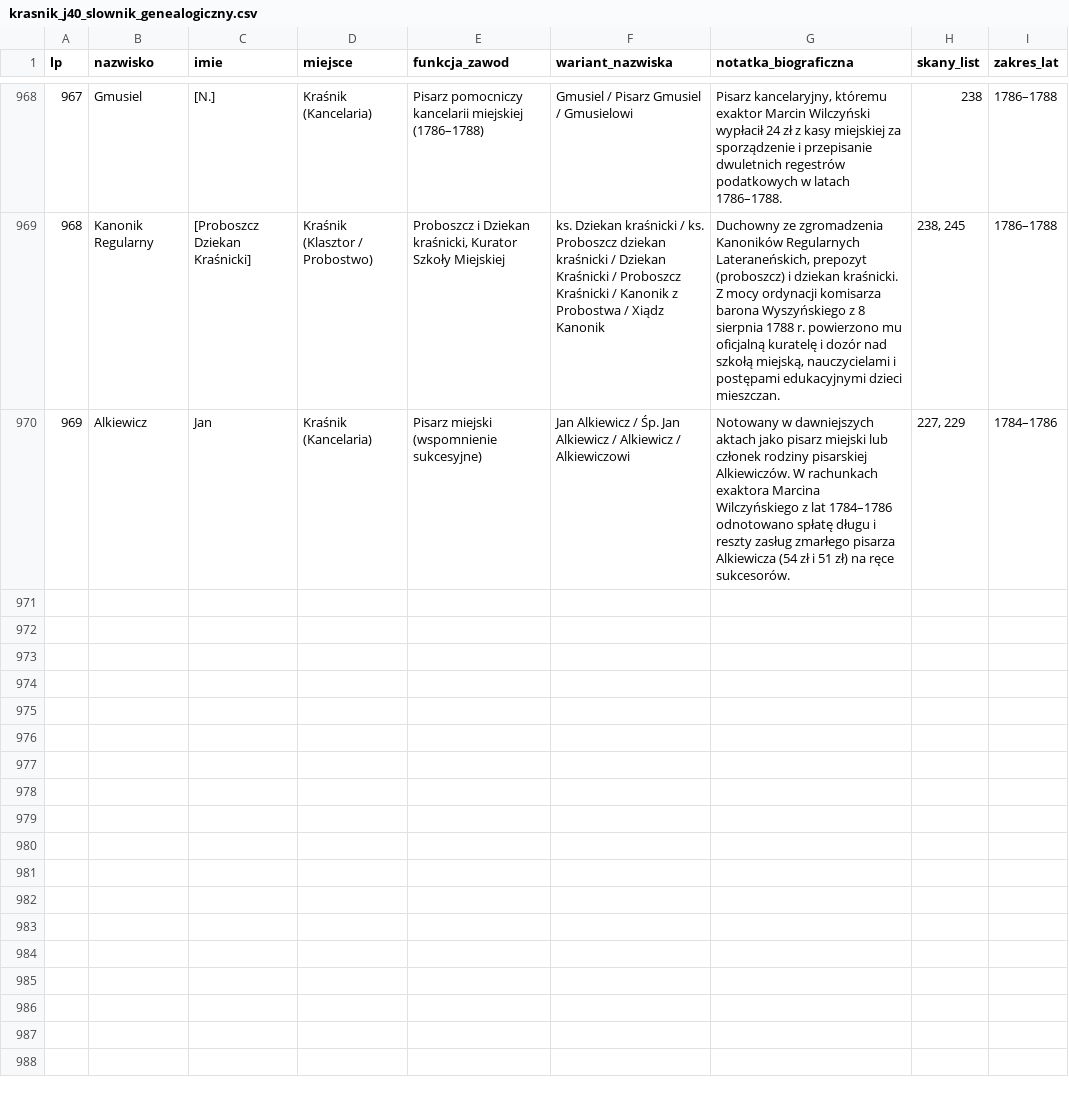
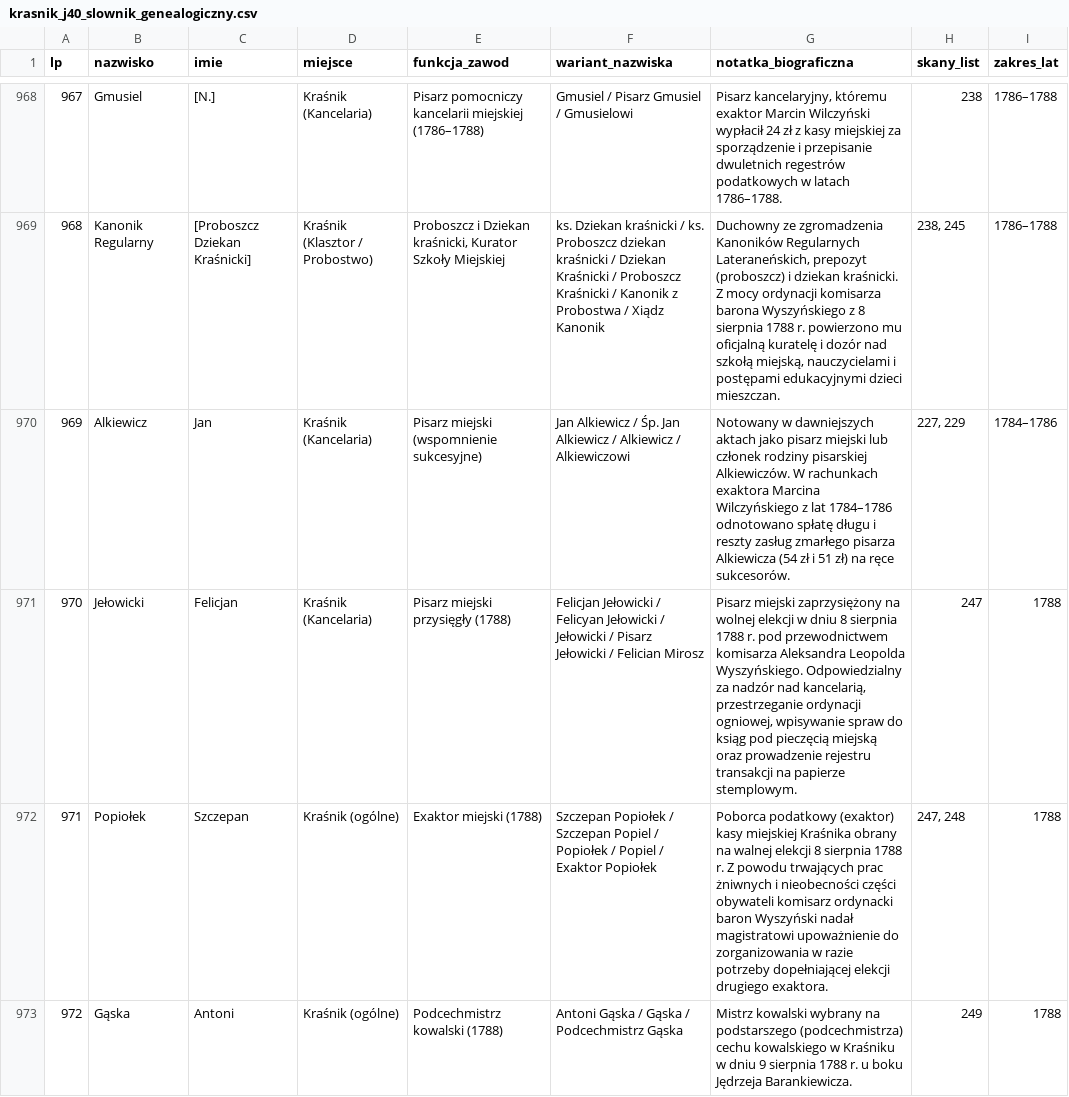
Before and after one commit to Uriel9191/Gen, a CSV file: krasnik_j40_slownik_genealogiczny.csv, drawn as a sheet; only a part is shown, gaps mark what is left out; the diff covers the shown part only; the diff names each change by its address in the sheet, - before the commit and + after, or states it on an @@ line.

Commit message:
Wdrożenie FINAŁOWEJ Partii 14 (Skany 246–252): transkrypcje Opcja A, 975 profili (6 nowych), 100% onomastyka PASS. Kompletna edycja Jednostki 40 (252/252 skany)

```diff
--- a/krasnik_j40_slownik_genealogiczny.csv
+++ b/krasnik_j40_slownik_genealogiczny.csv
+row 971: 970 | Jełowicki | Felicjan | Kraśnik (Kancelaria) | Pisarz miejski przysięgły (1788) | Felicjan Jełowicki / Felicyan Jełowicki / Jełowicki / Pisarz Jełowicki / Felician Mirosz | Pisarz miejski zaprzysiężony na wolnej elekcji w dniu 8 sierpnia 1788 r. pod przewodnictwem komisarza Aleksandra Leopolda Wyszyńskiego. Odpowiedzialny za nadzór nad kancelarią, przestrzeganie ordynacji ogniowej, wpisywanie spraw do ksiąg pod pieczęcią miejską oraz prowadzenie rejestru transakcji na papierze stemplowym. | 247 | 1788
+row 972: 971 | Popiołek | Szczepan | Kraśnik (ogólne) | Exaktor miejski (1788) | Szczepan Popiołek / Szczepan Popiel / Popiołek / Popiel / Exaktor Popiołek | Poborca podatkowy (exaktor) kasy miejskiej Kraśnika obrany na walnej elekcji 8 sierpnia 1788 r. Z powodu trwających prac żniwnych i nieobecności części obywateli komisarz ordynacki baron Wyszyński nadał magistratowi upoważnienie do zorganizowania w razie potrzeby dopełniającej elekcji drugiego exaktora. | 247, 248 | 1788
+row 973: 972 | Gąska | Antoni | Kraśnik (ogólne) | Podcechmistrz kowalski (1788) | Antoni Gąska / Gąska / Podcechmistrz Gąska | Mistrz kowalski wybrany na podstarszego (podcechmistrza) cechu kowalskiego w Kraśniku w dniu 9 sierpnia 1788 r. u boku Jędrzeja Barankiewicza. | 249 | 1788
```
Also changed, not shown: 3 added rows and 9 edited cells elsewhere in this file, 2 other files.
